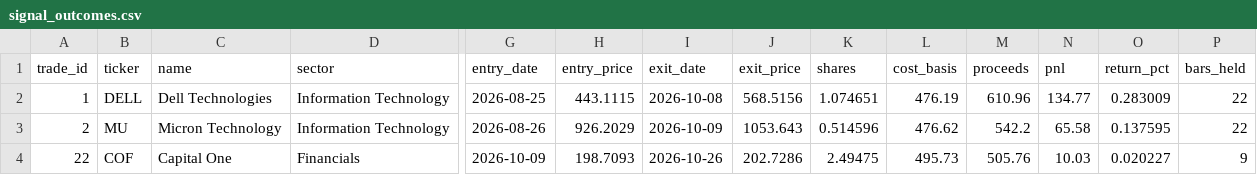
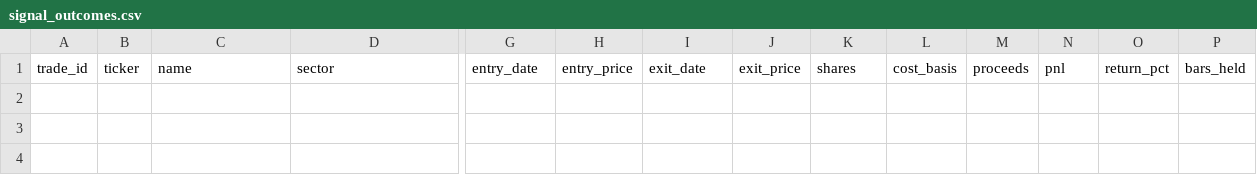
Before and after one commit to Vitoldinijs/sp500-screener, a CSV file: state/signal_outcomes.csv, drawn as a sheet; only a part is shown, gaps mark what is left out; rows hold the shown columns only; the diff names each change by its address in the sheet, - before the commit and + after, or states it on an @@ line.

```diff
--- a/state/signal_outcomes.csv
+++ b/state/signal_outcomes.csv
-row 2: 1 | DELL | Dell Technologies | Information Technology | 2026-08-25 | 443.1115 | 2026-10-08 | 568.5156 | 1.074651 | 476.19 | 610.96 | 134.77 | 0.283009 | 22
-row 3: 2 | MU | Micron Technology | Information Technology | 2026-08-26 | 926.2029 | 2026-10-09 | 1053.643 | 0.514596 | 476.62 | 542.2 | 65.58 | 0.137595 | 22
-row 4: 22 | COF | Capital One | Financials | 2026-10-09 | 198.7093 | 2026-10-26 | 202.7286 | 2.49475 | 495.73 | 505.76 | 10.03 | 0.020227 | 9
```
Also changed, not shown: 11 other files.
